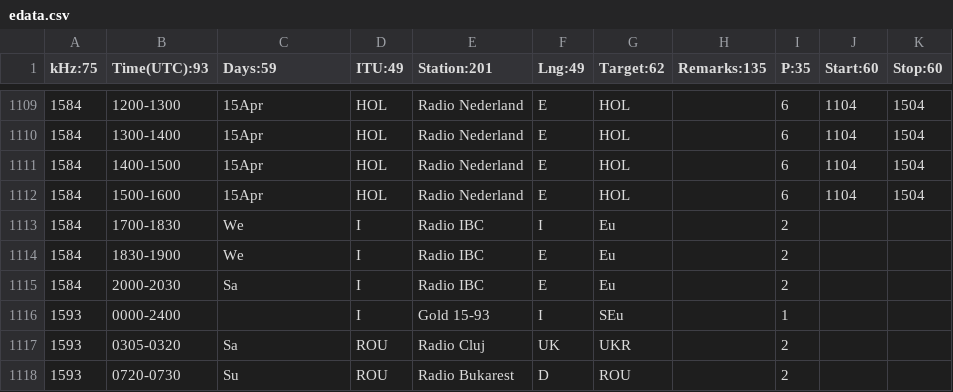
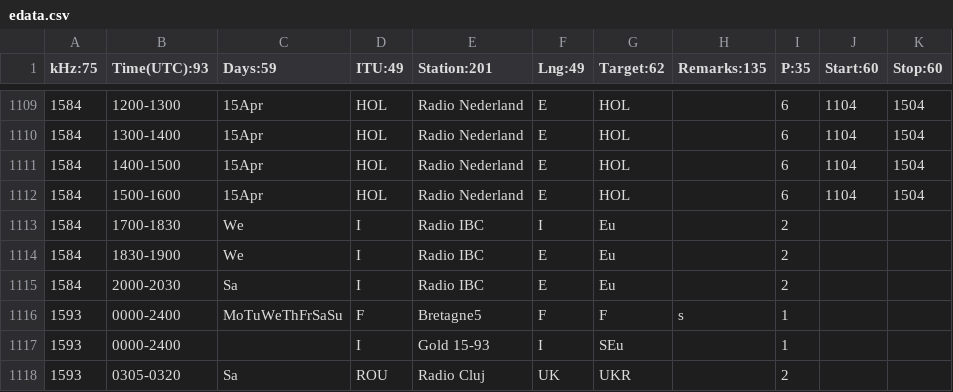
Before and after one commit to skywaveapps/skywaveschedules, a CSV file: edata.csv, drawn as a sheet; only a part is shown, gaps mark what is left out; the shorter side is filled out with more unchanged rows.

Commit message:
Update edata.csv

```diff
--- a/edata.csv
+++ b/edata.csv
@@ -1115,2 +1115,3 @@ kHz:75;Time(UTC):93;Days:59;ITU:49;Station:201;Lng:49;Target:62;Remarks:135;P:35
 1584;2000-2030;Sa;I;Radio IBC;E;Eu;;2;;
+1593;0000-2400;MoTuWeThFrSaSu;F;Bretagne5;F;F;s;1;;
 1593;0000-2400;;I;Gold 15-93;I;SEu;;1;;
```
